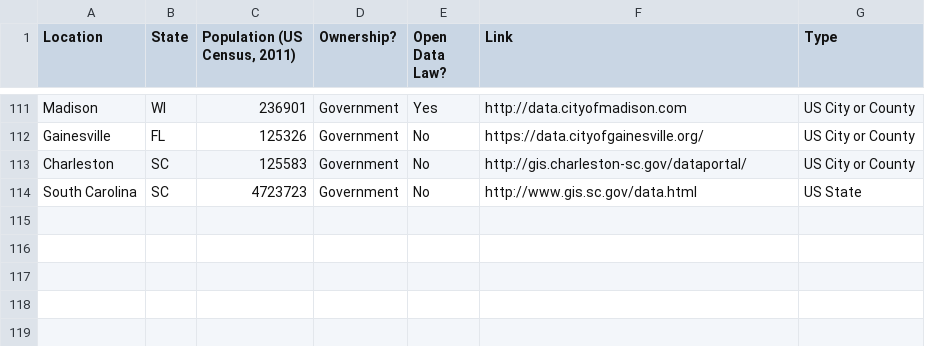
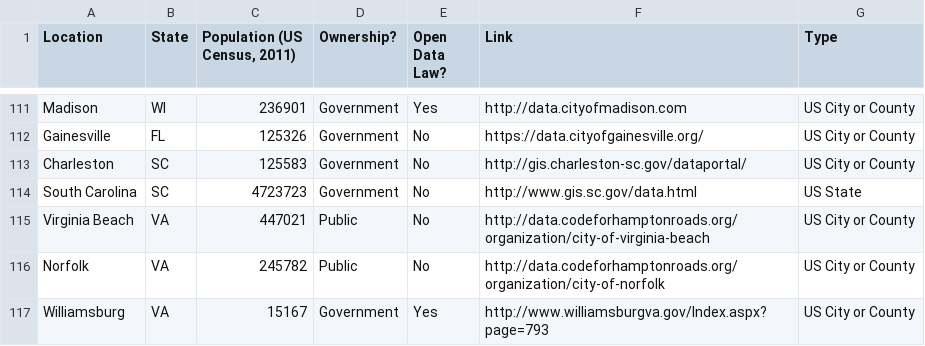
Before and after one commit to sunlightpolicy/opendata, a CSV file: USlocalopendataportals.csv, drawn as a sheet; only a part is shown, gaps mark what is left out.

Commit message:
Added 3 Localities With Open Data Available
Added The 3 Of 7 Cities In The Hampton Roads Region With Open Data

```diff
--- a/USlocalopendataportals.csv
+++ b/USlocalopendataportals.csv
@@ -114 +114,4 @@ Charleston,SC,125583,Government,No,http://gis.charleston-sc.gov/dataportal/,US C
 South Carolina,SC,4723723,Government,No,http://www.gis.sc.gov/data.html,US State
+Virginia Beach,VA,447021,Public,No,http://data.codeforhamptonroads.org/organization/city-of-virginia-beach,US City or County
+Norfolk, VA,245782,Public,No,http://data.codeforhamptonroads.org/organization/city-of-norfolk,US City or County
+Williamsburg,VA,15167,Government,Yes,http://www.williamsburgva.gov/Index.aspx?page=793,US City or County
```
